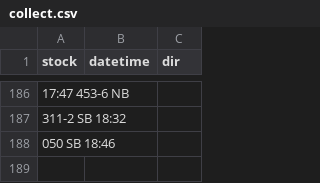
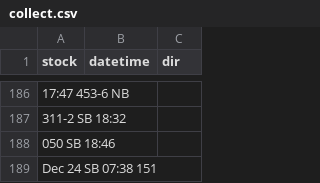
Before and after one commit to bryan7ran/banff-high-speed-rail, a CSV file: collect.csv, drawn as a sheet; only a part is shown, gaps mark what is left out; the diff names each change by its address in the sheet, - before the commit and + after, or states it on an @@ line.

Commit message:
Update collect.csv

```diff
--- a/collect.csv
+++ b/collect.csv
+row 189: Dec 24 SB 07:38 151
```
